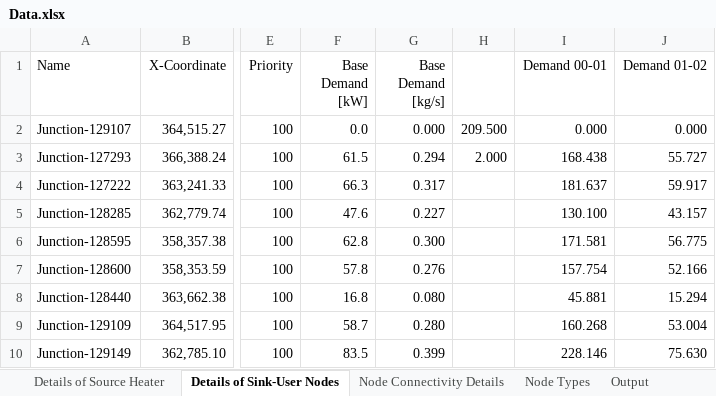
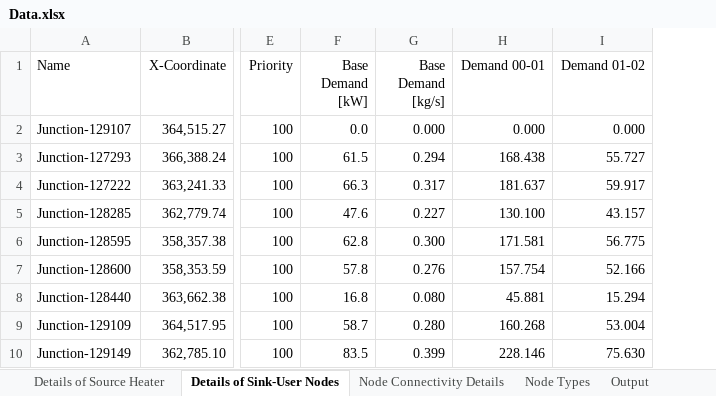
Before and after one commit to Aditya-Mukherjee-1821/rhn-backend, an Excel workbook: rhn_app/services/data/Data.xlsx, sheet Details of Sink-User Nodes, drawn as a sheet; only a part is shown, gaps mark what is left out; values as stored, in another font and other column widths than the file's, no borders; the diff names each change by its address in the sheet, - before the commit and + after, or states it on an @@ line.

```diff
--- a/rhn_app/services/data/Data.xlsx (sheet Details of Sink-User Nodes)
+++ b/rhn_app/services/data/Data.xlsx (sheet Details of Sink-User Nodes)
-column H, rows 2-3: 209.500 | 2.000
```
Also changed, not shown: 4 other files.
